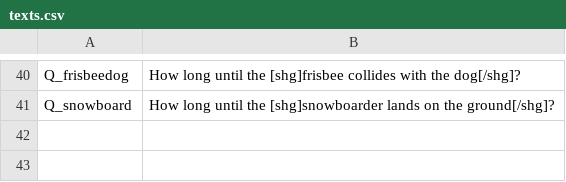
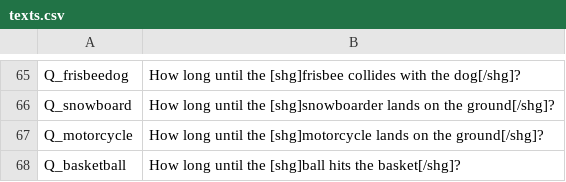
Before and after one commit to Bitowsky1/bitowskySite, a CSV file: subsites/superSecretGaming/gmtk2026/texts.csv, drawn as a sheet; only a part is shown, gaps mark what is left out; the diff covers the shown part only.

```diff
--- a/subsites/superSecretGaming/gmtk2026/texts.csv
+++ b/subsites/superSecretGaming/gmtk2026/texts.csv
@@ -41 +66,3 @@ Q_frisbeedog,How long until the [shg]frisbee collides with the dog[/shg]?
 Q_snowboard,How long until the [shg]snowboarder lands on the ground[/shg]?
+Q_motorcycle,How long until the [shg]motorcycle lands on the ground[/shg]?
+Q_basketball,How long until the [shg]ball hits the basket[/shg]?
```
Also changed, not shown: 32 added rows and 7 removed rows elsewhere in this file, subsites/superSecretGaming/gmtk2026/levels.csv, 52 other files.
